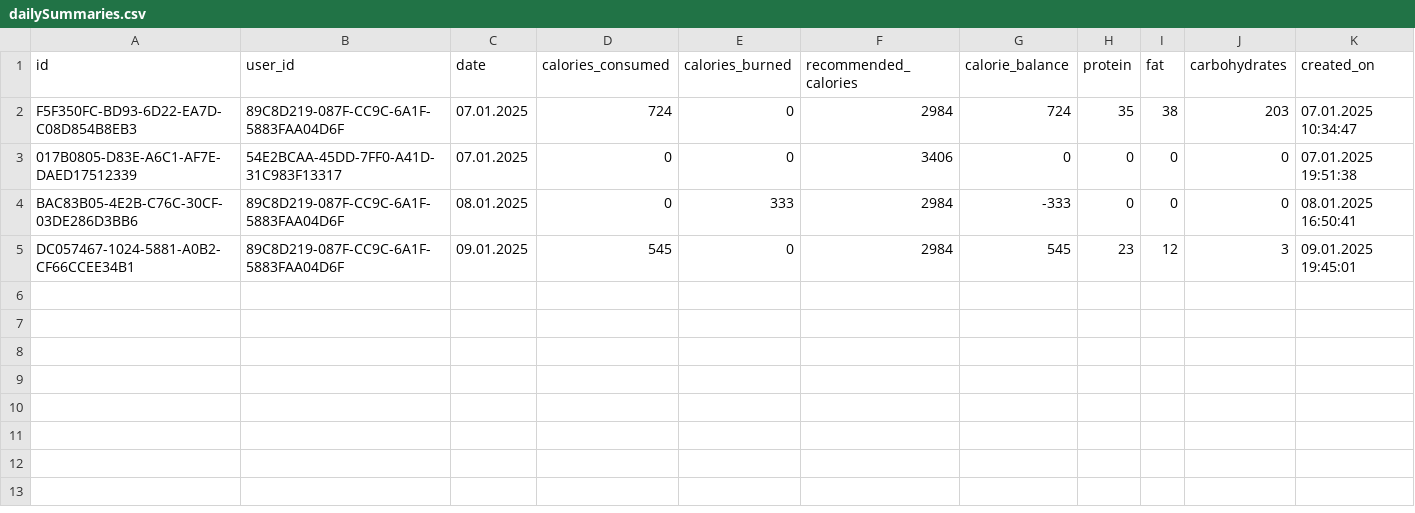
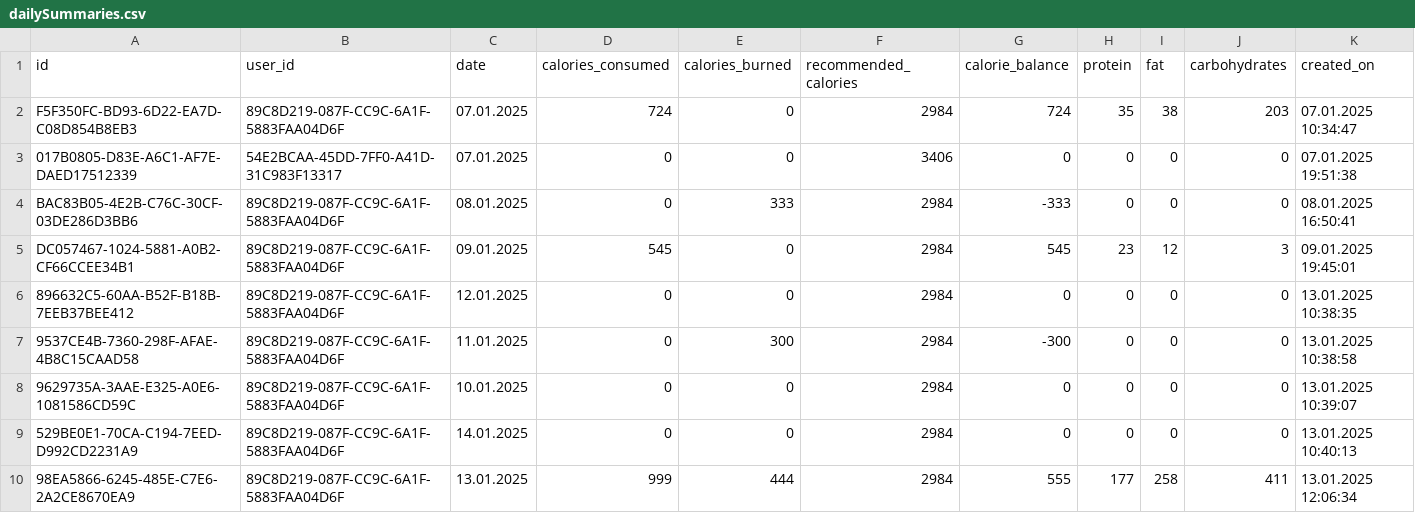
Before and after one commit to SHHristov19/FMI_Project_2425_MyFitnessPal, a CSV file: MyFitnessPal/data/dailySummaries.csv, drawn as a sheet; the diff names each change by its address in the sheet, - before the commit and + after, or states it on an @@ line.

```diff
--- a/MyFitnessPal/data/dailySummaries.csv
+++ b/MyFitnessPal/data/dailySummaries.csv
+row 6: 896632C5-60AA-B52F-B18B-7EEB37BEE412 | 89C8D219-087F-CC9C-6A1F-5883FAA04D6F | 12.01.2025 | 0 | 0 | 2984 | 0 | 0 | 0 | 0 | 13.01.2025 10:38:35
+row 7: 9537CE4B-7360-298F-AFAE-4B8C15CAAD58 | 89C8D219-087F-CC9C-6A1F-5883FAA04D6F | 11.01.2025 | 0 | 300 | 2984 | -300 | 0 | 0 | 0 | 13.01.2025 10:38:58
+row 8: 9629735A-3AAE-E325-A0E6-1081586CD59C | 89C8D219-087F-CC9C-6A1F-5883FAA04D6F | 10.01.2025 | 0 | 0 | 2984 | 0 | 0 | 0 | 0 | 13.01.2025 10:39:07
+row 9: 529BE0E1-70CA-C194-7EED-D992CD2231A9 | 89C8D219-087F-CC9C-6A1F-5883FAA04D6F | 14.01.2025 | 0 | 0 | 2984 | 0 | 0 | 0 | 0 | 13.01.2025 10:40:13
+row 10: 98EA5866-6245-485E-C7E6-2A2CE8670EA9 | 89C8D219-087F-CC9C-6A1F-5883FAA04D6F | 13.01.2025 | 999 | 444 | 2984 | 555 | 177 | 258 | 411 | 13.01.2025 12:06:34
```
Also changed, not shown: MyFitnessPal/data/meals.csv, MyFitnessPal/data/workouts.csv, 6 other files.
